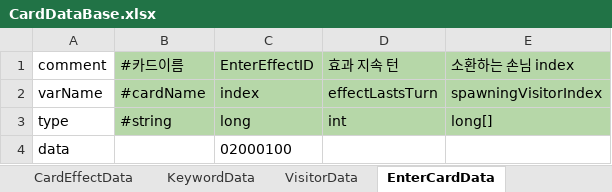
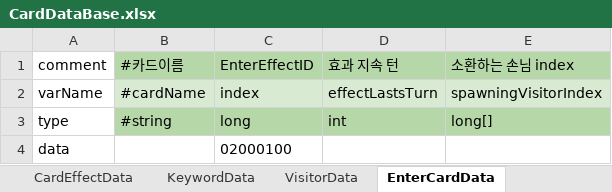
Before and after one commit to machamy/HauntedHouseTycoon, an Excel workbook: Assets/StreamingAssets/ExcelFiles/CardDataBase.xlsx, sheet EnterCardData, drawn as a sheet; values as stored, in another font and other column widths than the file's, no borders; charts and pictures not drawn; the diff names each change by its address in the sheet, - before the commit and + after, or states it on an @@ line.

```diff
--- a/Assets/StreamingAssets/ExcelFiles/CardDataBase.xlsx (sheet EnterCardData)
+++ b/Assets/StreamingAssets/ExcelFiles/CardDataBase.xlsx (sheet EnterCardData)
-B2:E2 fill: #B6D7A8
+B2:E2 fill: #D9EAD3
```
Also changed, not shown: sheet CardData, sheet MarketingData, sheet TextData, sheet VisitorData, sheet TraumaData, sheet #인덱스 규칙, 3 more sheets, other sheet tabs, charts or pictures, 12 other files.
